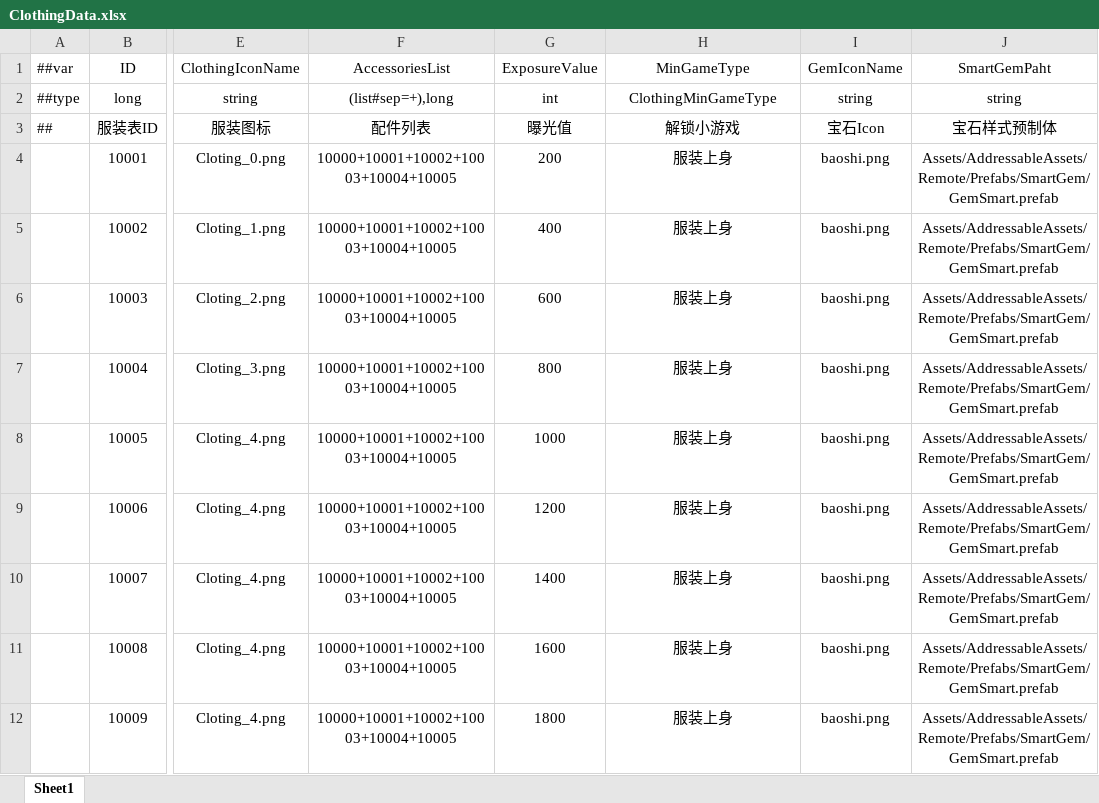
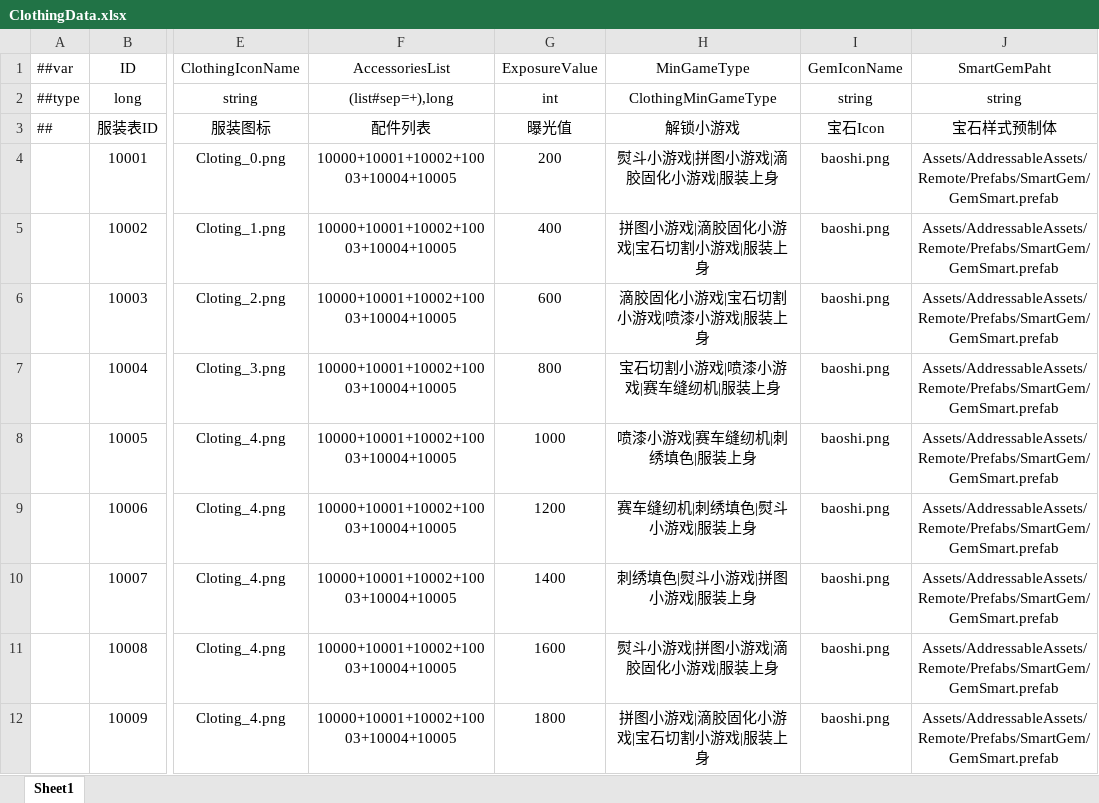
Before and after one commit to XiaoYuName/HD-2D, an Excel workbook: ExcelTool/LubanTools/DataTables/Datas/ClothingData.xlsx, sheet Sheet1, drawn as a sheet; only a part is shown, gaps mark what is left out; values as stored, in another font and other column widths than the file's, no borders; the diff names each change by its address in the sheet, - before the commit and + after, or states it on an @@ line.

```diff
--- a/ExcelTool/LubanTools/DataTables/Datas/ClothingData.xlsx (sheet Sheet1)
+++ b/ExcelTool/LubanTools/DataTables/Datas/ClothingData.xlsx (sheet Sheet1)
-H4 (MinGameType): 服装上身
+H4 (MinGameType): 熨斗小游戏|拼图小游戏|滴胶固化小游戏|服装上身
-H5 (MinGameType): 服装上身
+H5 (MinGameType): 拼图小游戏|滴胶固化小游戏|宝石切割小游戏|服装上身
-H6 (MinGameType): 服装上身
+H6 (MinGameType): 滴胶固化小游戏|宝石切割小游戏|喷漆小游戏|服装上身
-H7 (MinGameType): 服装上身
+H7 (MinGameType): 宝石切割小游戏|喷漆小游戏|赛车缝纫机|服装上身
-H8 (MinGameType): 服装上身
+H8 (MinGameType): 喷漆小游戏|赛车缝纫机|刺绣填色|服装上身
-H9 (MinGameType): 服装上身
+H9 (MinGameType): 赛车缝纫机|刺绣填色|熨斗小游戏|服装上身
-H10 (MinGameType): 服装上身
+H10 (MinGameType): 刺绣填色|熨斗小游戏|拼图小游戏|服装上身
-H11 (MinGameType): 服装上身
+H11 (MinGameType): 熨斗小游戏|拼图小游戏|滴胶固化小游戏|服装上身
-H12 (MinGameType): 服装上身
+H12 (MinGameType): 拼图小游戏|滴胶固化小游戏|宝石切割小游戏|服装上身
```
Also changed, not shown: 15 other files.
